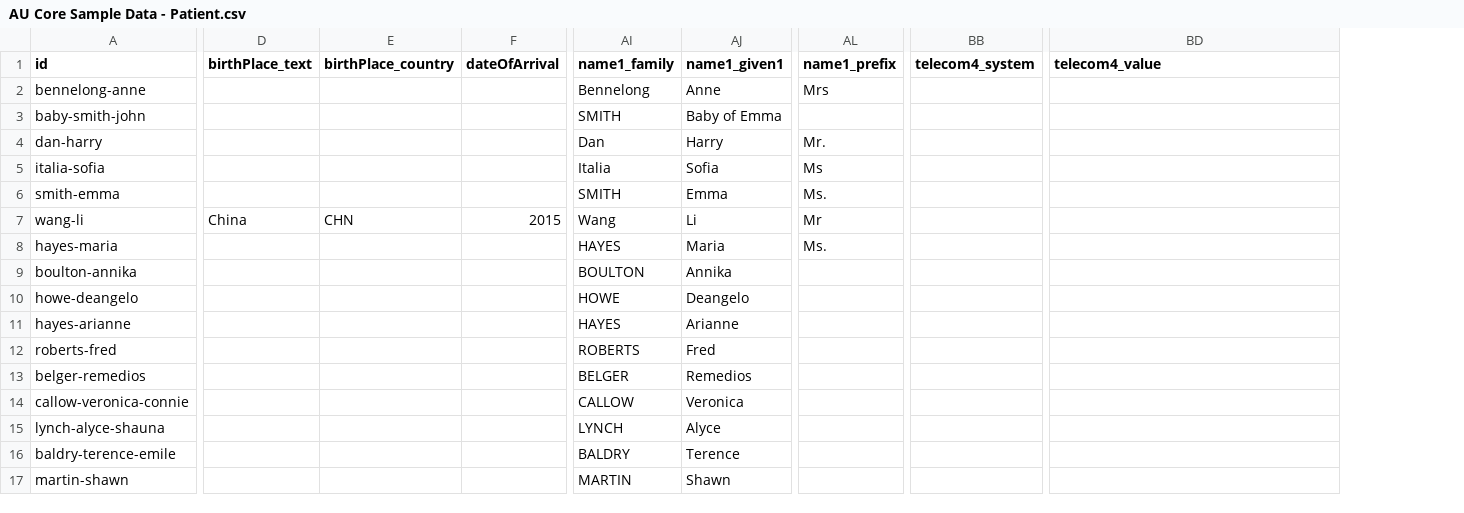
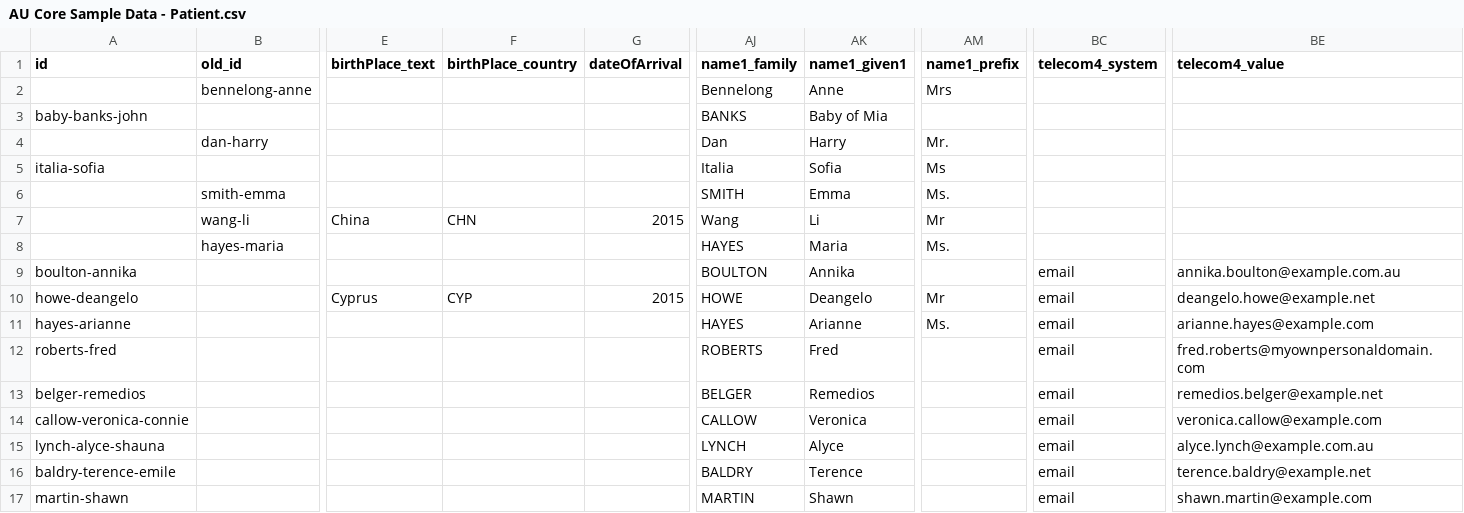
Before and after one commit to hl7au/au-fhir-test-data-utils, a CSV file: testdata-csv/AU Core Sample Data - Patient.csv, drawn as a sheet; only a part is shown, gaps mark what is left out; addresses are those after the commit; the diff covers the shown part only; the diff names each change by its address in the sheet, - before the commit and + after, or states it on an @@ line.

```diff
--- a/testdata-csv/AU Core Sample Data - Patient.csv
+++ b/testdata-csv/AU Core Sample Data - Patient.csv
+column B (old_id), rows 2-8: bennelong-anne |  | dan-harry |  | smith-emma | wang-li | hayes-maria
-A2 (id): bennelong-anne
+A2 (id): (empty)
-A3 (id): baby-smith-john
+A3 (id): baby-banks-john
-AJ3 (name1_family): SMITH
+AJ3 (name1_family): BANKS
-AK3 (name1_given1): Baby of Emma
+AK3 (name1_given1): Baby of Mia
-A4 (id): dan-harry
+A4 (id): (empty)
-A6 (id): smith-emma
+A6 (id): (empty)
-A7 (id): wang-li
+A7 (id): (empty)
-A8 (id): hayes-maria
+A8 (id): (empty)
-BC9:BC17 (telecom4_system): (empty)
+BC9:BC17 (telecom4_system): email
-BE9 (telecom4_value): (empty)
+BE9 (telecom4_value): annika.boulton@example.com.au
-E10 (birthPlace_text): (empty)
+E10 (birthPlace_text): Cyprus
-F10 (birthPlace_country): (empty)
+F10 (birthPlace_country): CYP
-G10 (dateOfArrival): (empty)
+G10 (dateOfArrival): 2015
-AM10 (name1_prefix): (empty)
+AM10 (name1_prefix): Mr
-BE10 (telecom4_value): (empty)
+BE10 (telecom4_value): deangelo.howe@example.net
-AM11 (name1_prefix): (empty)
+AM11 (name1_prefix): Ms.
-BE11 (telecom4_value): (empty)
+BE11 (telecom4_value): arianne.hayes@example.com
-BE12 (telecom4_value): (empty)
+BE12 (telecom4_value): fred.roberts@myownpersonaldomain.com
-BE13 (telecom4_value): (empty)
+BE13 (telecom4_value): remedios.belger@example.net
-BE14 (telecom4_value): (empty)
+BE14 (telecom4_value): veronica.callow@example.com
-BE15 (telecom4_value): (empty)
+BE15 (telecom4_value): alyce.lynch@example.com.au
-BE16 (telecom4_value): (empty)
+BE16 (telecom4_value): terence.baldry@example.net
-BE17 (telecom4_value): (empty)
+BE17 (telecom4_value): shawn.martin@example.com
```
Also changed, not shown: 126 edited cells elsewhere in this file, testdata-csv/AU Core Sample Data - AllergyIntolerance.csv, testdata-csv/AU Core Sample Data - Encounter.csv, 9 other files.
